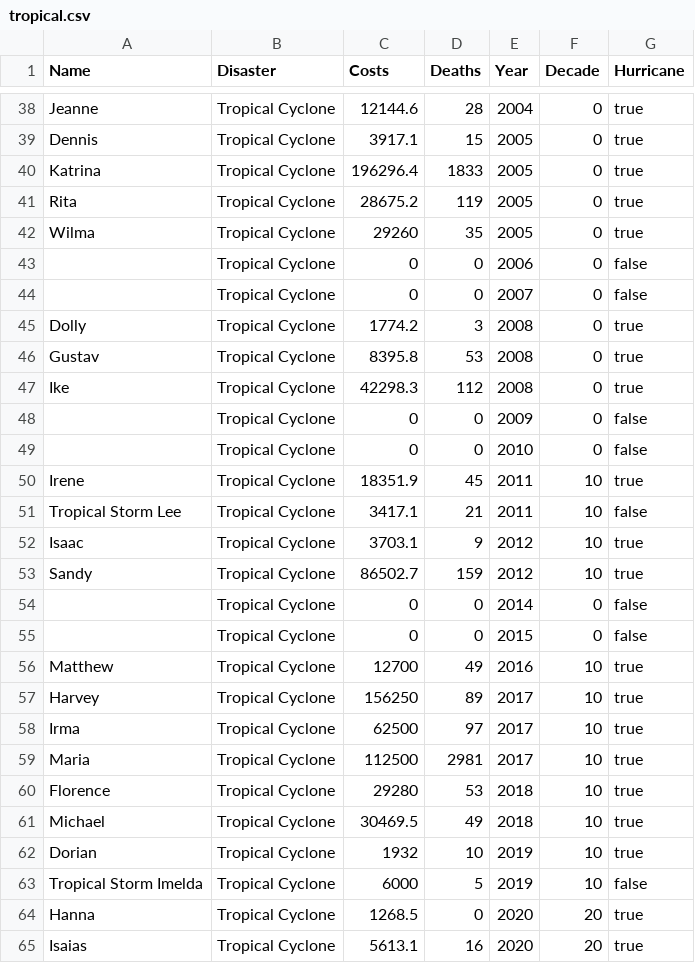
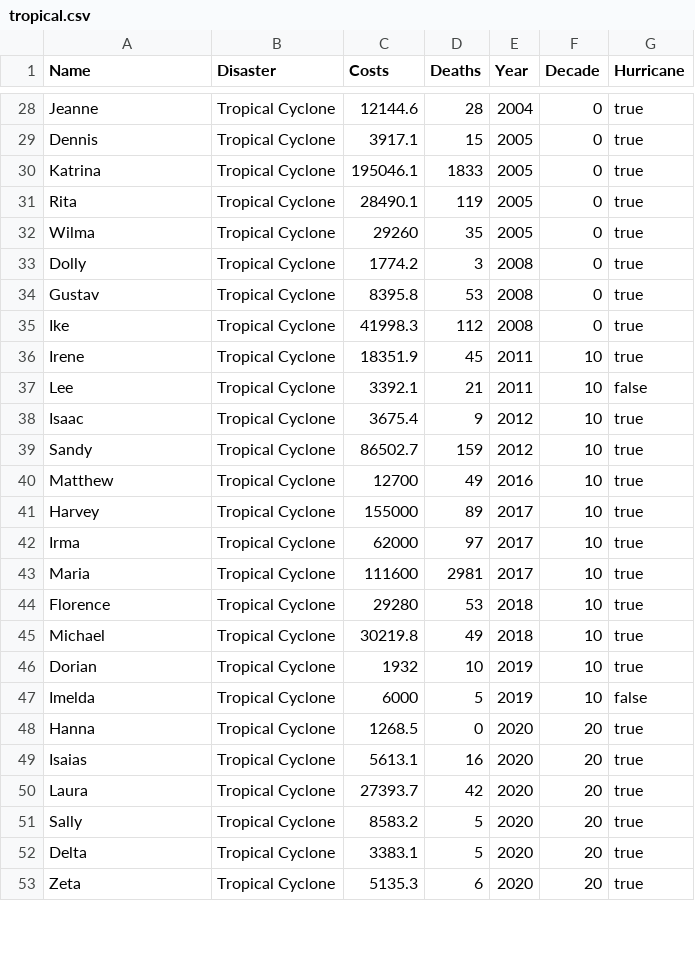
Before and after one commit to sandravizz/Natural-disasters, a CSV file: data/tropical.csv, drawn as a sheet; only a part is shown, gaps mark what is left out; the shorter side is filled out with more unchanged rows; the diff covers the shown part only.

```diff
--- a/data/tropical.csv
+++ b/data/tropical.csv
@@ -40,2 +30,2 @@ Dennis,Tropical Cyclone,3917.1,15,2005,0,true
-Katrina,Tropical Cyclone,196296.4,1833,2005,0,true
-Rita,Tropical Cyclone,28675.2,119,2005,0,true
+Katrina ,Tropical Cyclone,195046.1,1833,2005,0,true
+Rita ,Tropical Cyclone,28490.1,119,2005,0,true
@@ -43,2 +32,0 @@ Wilma,Tropical Cyclone,29260,35,2005,0,true
- ,Tropical Cyclone,0,0,2006,0,false
- ,Tropical Cyclone,0,0,2007,0,false
@@ -47,3 +35 @@ Gustav,Tropical Cyclone,8395.8,53,2008,0,true
-Ike,Tropical Cyclone,42298.3,112,2008,0,true
-,Tropical Cyclone,0,0,2009,0,false
-,Tropical Cyclone,0,0,2010,0,false
+Ike ,Tropical Cyclone,41998.3,112,2008,0,true
@@ -51,2 +37,2 @@ Irene,Tropical Cyclone,18351.9,45,2011,10,true
-Tropical Storm Lee,Tropical Cyclone,3417.1,21,2011,10,false
-Isaac,Tropical Cyclone,3703.1,9,2012,10,true
+Lee ,Tropical Cyclone,3392.1,21,2011,10,false
+Isaac ,Tropical Cyclone,3675.4,9,2012,10,true
@@ -54,2 +39,0 @@ Sandy,Tropical Cyclone,86502.7,159,2012,10,true
-,Tropical Cyclone,0,0,2014,0,false
-,Tropical Cyclone,0,0,2015,0,false
@@ -57,3 +41,3 @@ Matthew,Tropical Cyclone,12700,49,2016,10,true
-Harvey,Tropical Cyclone,156250,89,2017,10,true
-Irma,Tropical Cyclone,62500,97,2017,10,true
-Maria,Tropical Cyclone,112500,2981,2017,10,true
+Harvey ,Tropical Cyclone,155000,89,2017,10,true
+Irma ,Tropical Cyclone,62000,97,2017,10,true
+Maria ,Tropical Cyclone,111600,2981,2017,10,true
@@ -61 +45 @@ Florence,Tropical Cyclone,29280,53,2018,10,true
-Michael,Tropical Cyclone,30469.5,49,2018,10,true
+Michael ,Tropical Cyclone,30219.8,49,2018,10,true
@@ -63 +47 @@ Dorian,Tropical Cyclone,1932,10,2019,10,true
-Tropical Storm Imelda,Tropical Cyclone,6000,5,2019,10,false
+Imelda ,Tropical Cyclone,6000,5,2019,10,false
```
Also changed, not shown: 2 added rows, 10 removed rows and 16 edited cells elsewhere in this file, 21 other files.
